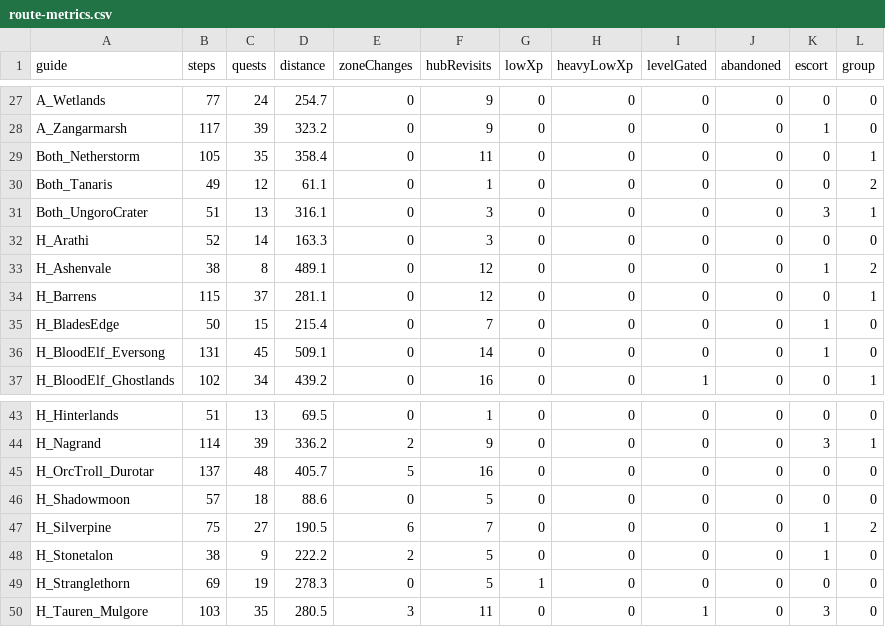
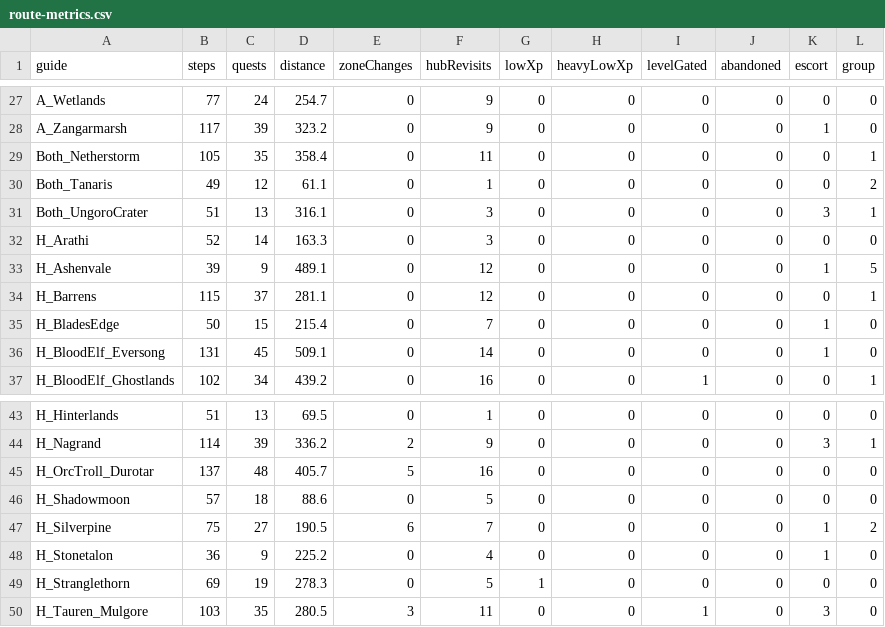
Before and after one commit to GREYsaurus/TBCGuide, a CSV file: docs/generated/route-metrics.csv, drawn as a sheet; only a part is shown, gaps mark what is left out.

```diff
--- a/docs/generated/route-metrics.csv
+++ b/docs/generated/route-metrics.csv
@@ -32,3 +32,3 @@ Both_UngoroCrater,51,13,316.1,0,3,0,0,0,0,3,1
 H_Arathi,52,14,163.3,0,3,0,0,0,0,0,0
-H_Ashenvale,38,8,489.1,0,12,0,0,0,0,1,2
+H_Ashenvale,39,9,489.1,0,12,0,0,0,0,1,5
 H_Barrens,115,37,281.1,0,12,0,0,0,0,0,1
@@ -47,3 +47,3 @@ H_Shadowmoon,57,18,88.6,0,5,0,0,0,0,0,0
 H_Silverpine,75,27,190.5,6,7,0,0,0,0,1,2
-H_Stonetalon,38,9,222.2,2,5,0,0,0,0,1,0
+H_Stonetalon,36,9,225.2,0,4,0,0,0,0,1,0
 H_Stranglethorn,69,19,278.3,0,5,1,0,0,0,0,0
```
Also changed, not shown: 40 other files.
